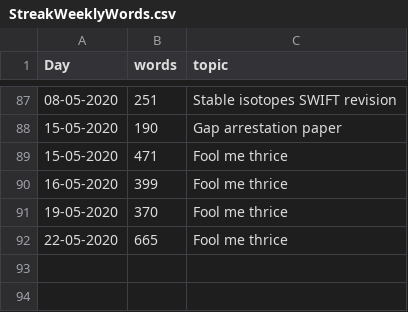
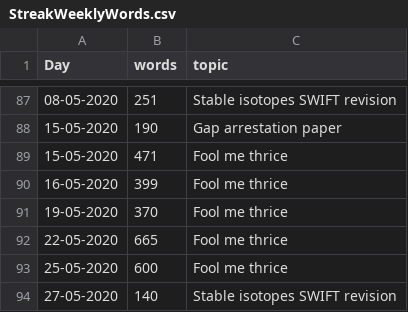
Before and after one commit to MarcoDVisser/ESWP, a CSV file: StreakWeeklyWords.csv, drawn as a sheet; only a part is shown, gaps mark what is left out; the diff names each change by its address in the sheet, - before the commit and + after, or states it on an @@ line.

```diff
--- a/StreakWeeklyWords.csv
+++ b/StreakWeeklyWords.csv
+row 93: 25-05-2020 | 600 | Fool me thrice
+row 94: 27-05-2020 | 140 | Stable isotopes SWIFT revision
```
Also changed, not shown: 1 other file.
